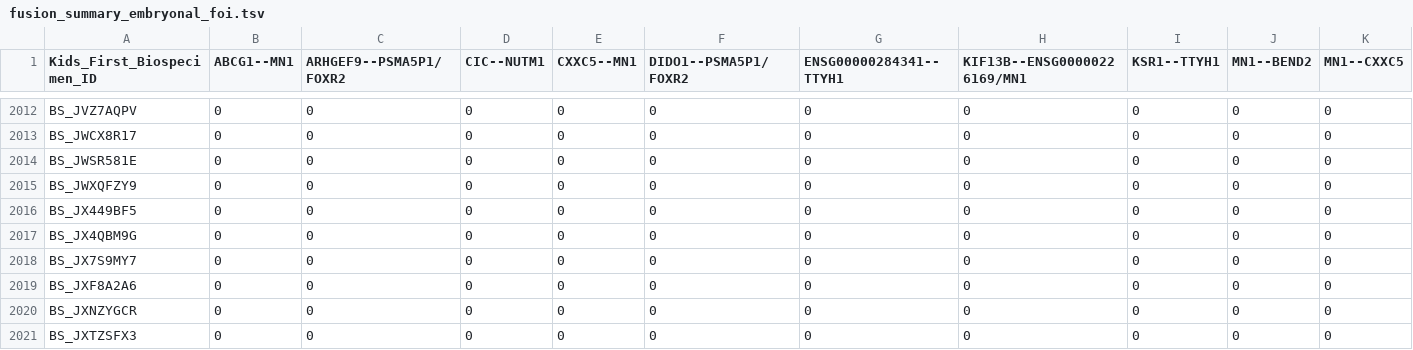
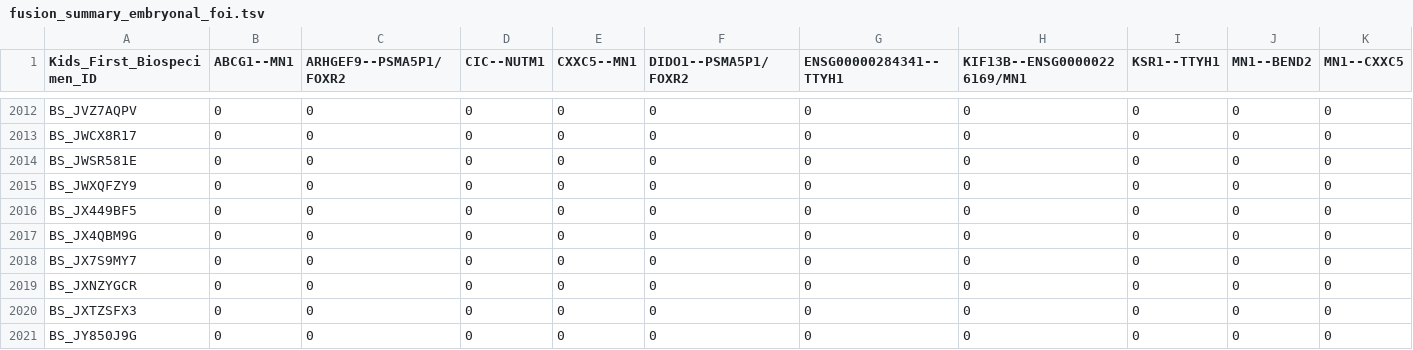
Before and after one commit to rokitalab/OpenPedCan-analysis, a TSV file: analyses/fusion-summary/results/fusion_summary_embryonal_foi.tsv, drawn as a sheet; only a part is shown, gaps mark what is left out; the shorter side is filled out with more unchanged rows; rows hold the shown columns only; the diff names each change by its address in the sheet, - before the commit and + after, or states it on an @@ line.

```diff
--- a/analyses/fusion-summary/results/fusion_summary_embryonal_foi.tsv
+++ b/analyses/fusion-summary/results/fusion_summary_embryonal_foi.tsv
-row 2019: BS_JXF8A2A6 | 0 | 0 | 0 | 0 | 0 | 0 | 0 | 0 | 0 | 0
```
Also changed, not shown: analyses/fusion_filtering/results/fusion-recurrent-fusion-bygroup.tsv, analyses/independent-samples/results/independent-specimens.rnaseq.primary-plus-pre-release.tsv, 23 other files.
